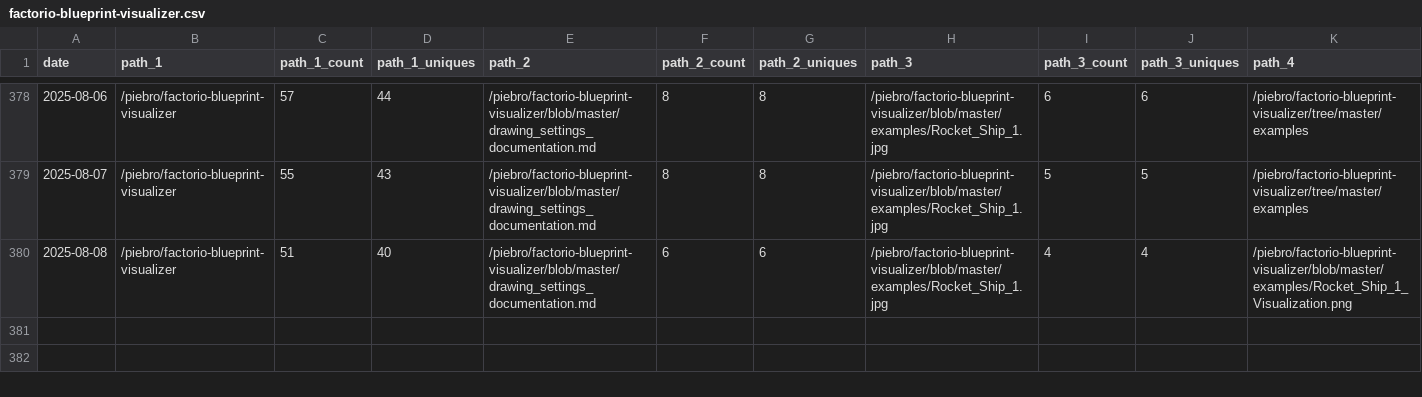
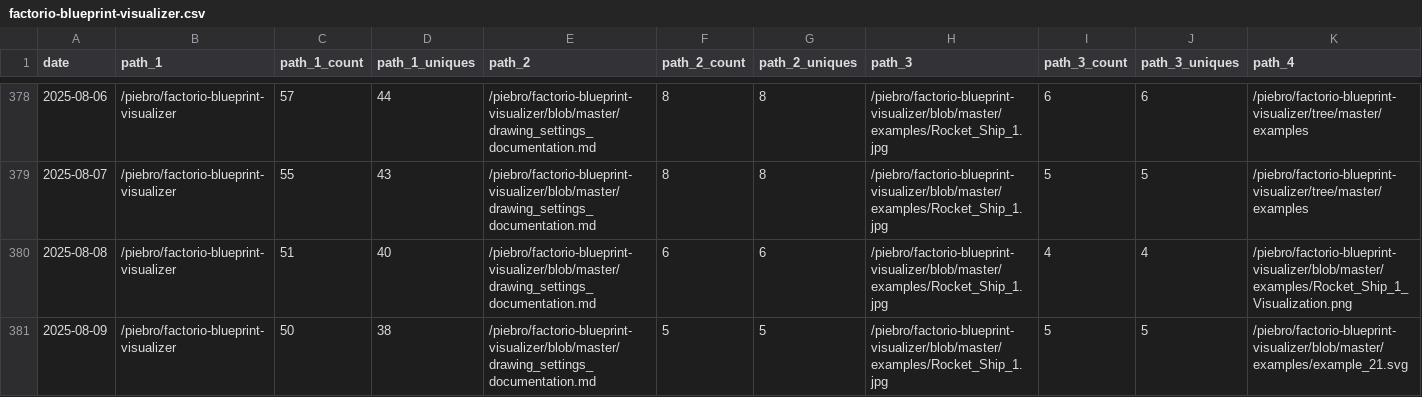
Before and after one commit to piebro/github-repo-traffic-stats, a CSV file: data/github_paths/factorio-blueprint-visualizer.csv, drawn as a sheet; only a part is shown, gaps mark what is left out; rows hold the shown columns only; the diff names each change by its address in the sheet, - before the commit and + after, or states it on an @@ line.

Commit message:
data update

```diff
--- a/data/github_paths/factorio-blueprint-visualizer.csv
+++ b/data/github_paths/factorio-blueprint-visualizer.csv
+row 381: 2025-08-09 | /piebro/factorio-blueprint-visualizer | 50 | 38 | /piebro/factorio-blueprint-visualizer/blob/master/drawing_settings_documentation.md | 5 | 5 | /piebro/factorio-blueprint-visualizer/blob/master/examples/Rocket_Ship_1.jpg | 5 | 5 | /piebro/factorio-blueprint-visualizer/blob/master/examples/example_21.svg
```
Also changed, not shown: data/github_paths/deutsche-bahn-data.csv, data/github_paths/deutsche-bahn-statistics.csv, 56 other files.
